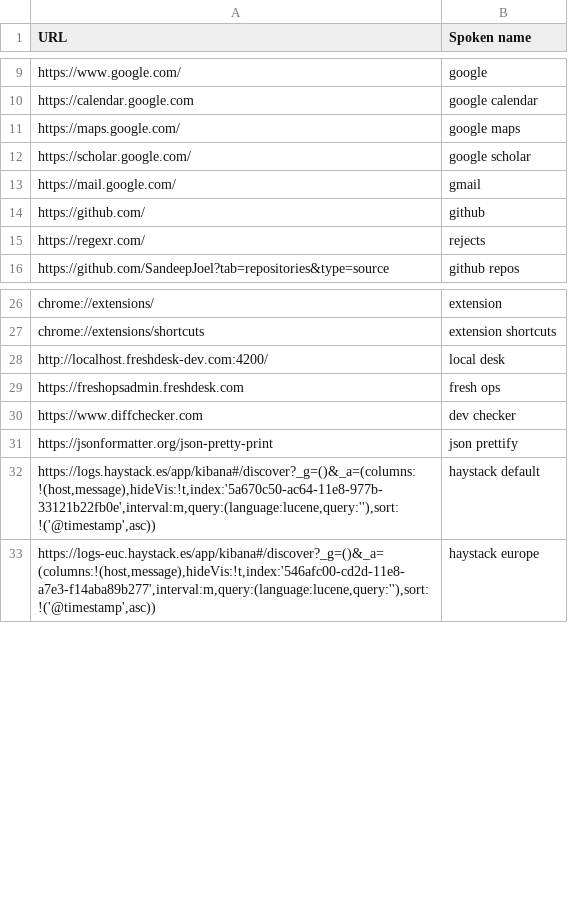
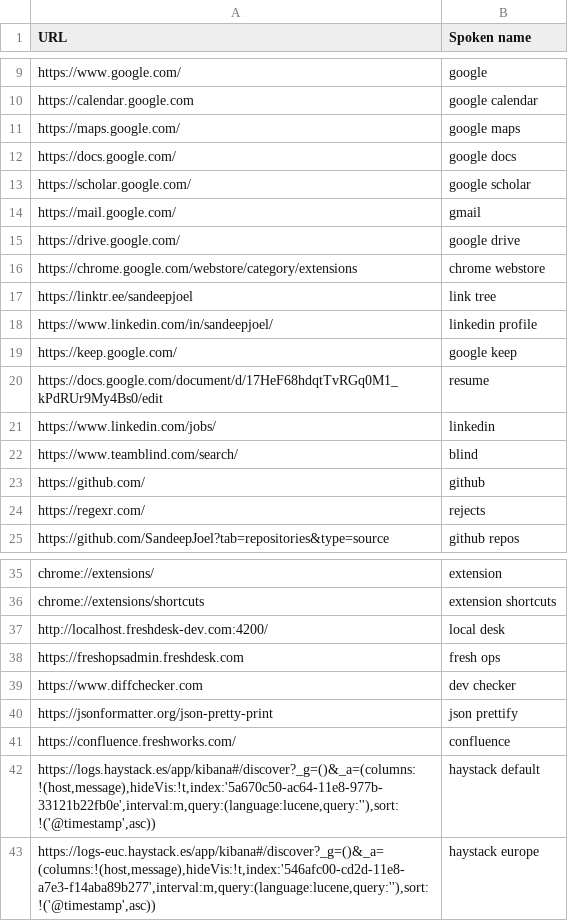
Before and after one commit to SandeepJoel/.dotfiles, a CSV file: user/knausj_talon/settings/websites.csv, drawn as a sheet; only a part is shown, gaps mark what is left out; the diff names each change by its address in the sheet, - before the commit and + after, or states it on an @@ line.

```diff
--- a/user/knausj_talon/settings/websites.csv
+++ b/user/knausj_talon/settings/websites.csv
+row 12: https://docs.google.com/ | google docs
+row 15: https://drive.google.com/ | google drive
+row 16: https://chrome.google.com/webstore/category/extensions | chrome webstore
+row 17: https://linktr.ee/sandeepjoel | link tree
+row 18: https://www.linkedin.com/in/sandeepjoel/ | linkedin profile
+row 19: https://keep.google.com/ | google keep
+row 20: https://docs.google.com/document/d/17HeF68hdqtTvRGq0M1_kPdRUr9My4Bs0/edit | resume
+row 21: https://www.linkedin.com/jobs/ | linkedin
+row 22: https://www.teamblind.com/search/ | blind
+row 41: https://confluence.freshworks.com/ | confluence
```
Also changed, not shown: user/cursorless-settings/actions.csv, user/cursorless-settings/modifier_scope_types.csv, 1 other file.
